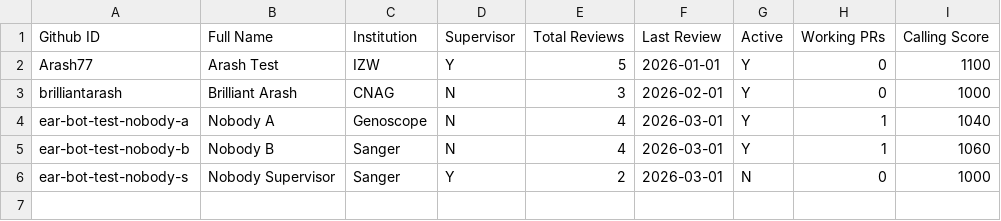
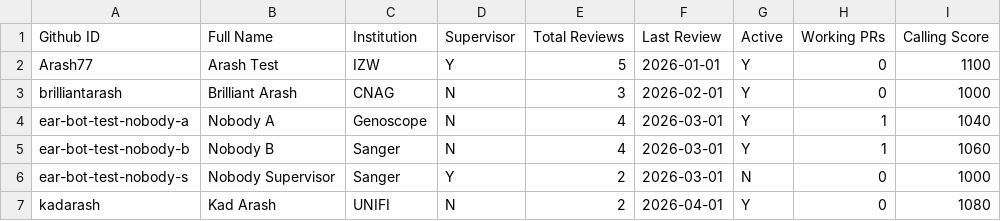
Before and after one commit to arash77/EARs, a CSV file: rev/reviewers_list.csv, drawn as a sheet.

Commit message:
TEST ONLY: add kadarash as a test reviewer

```diff
--- a/rev/reviewers_list.csv
+++ b/rev/reviewers_list.csv
@@ -6 +6,2 @@ ear-bot-test-nobody-b,Nobody B,Sanger,N,4,2026-03-01,Y,1,1060
 ear-bot-test-nobody-s,Nobody Supervisor,Sanger,Y,2,2026-03-01,N,0,1000
+kadarash,Kad Arash,UNIFI,N,2,2026-04-01,Y,0,1080
```
